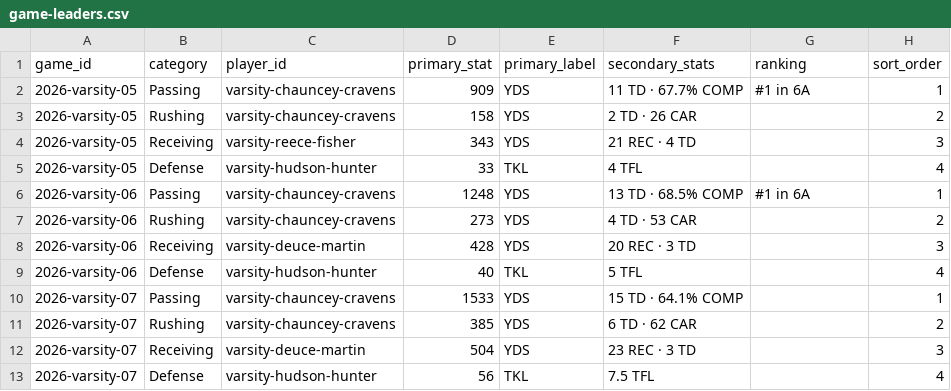
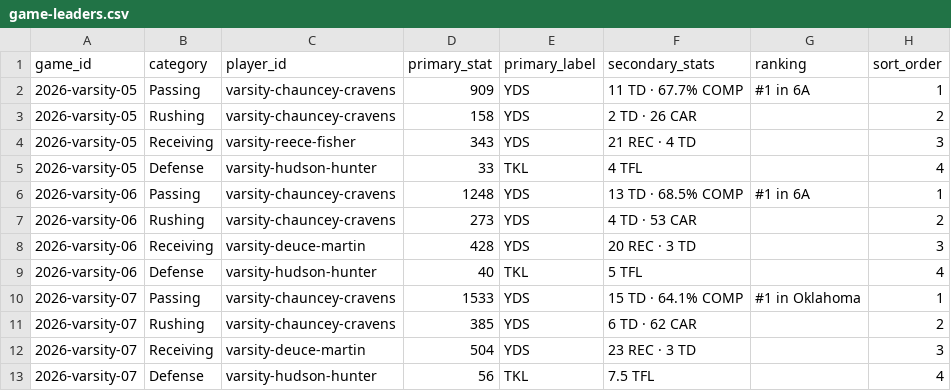
Before and after one commit to dust10ingram/edmond-north-football, a CSV file: data/game-leaders.csv, drawn as a sheet.

Commit message:
Add state passing ranking to Mustang preview

```diff
--- a/data/game-leaders.csv
+++ b/data/game-leaders.csv
@@ -9,3 +9,3 @@ game_id,category,player_id,primary_stat,primary_label,secondary_stats,ranking,so
 2026-varsity-06,Defense,varsity-hudson-hunter,40,TKL,5 TFL,,4
-2026-varsity-07,Passing,varsity-chauncey-cravens,1533,YDS,15 TD · 64.1% COMP,,1
+2026-varsity-07,Passing,varsity-chauncey-cravens,1533,YDS,15 TD · 64.1% COMP,#1 in Oklahoma,1
 2026-varsity-07,Rushing,varsity-chauncey-cravens,385,YDS,6 TD · 62 CAR,,2
```
Also changed, not shown: static/data/game-leaders.csv, 1 other file.
